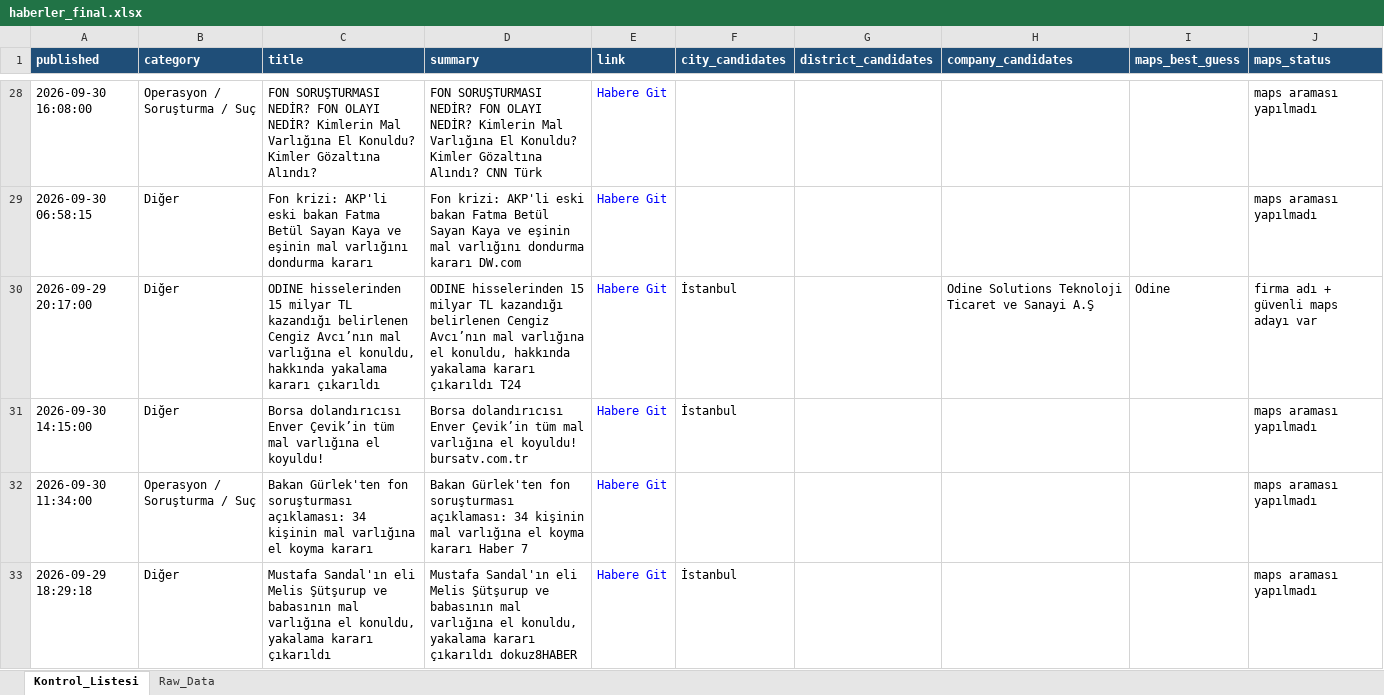
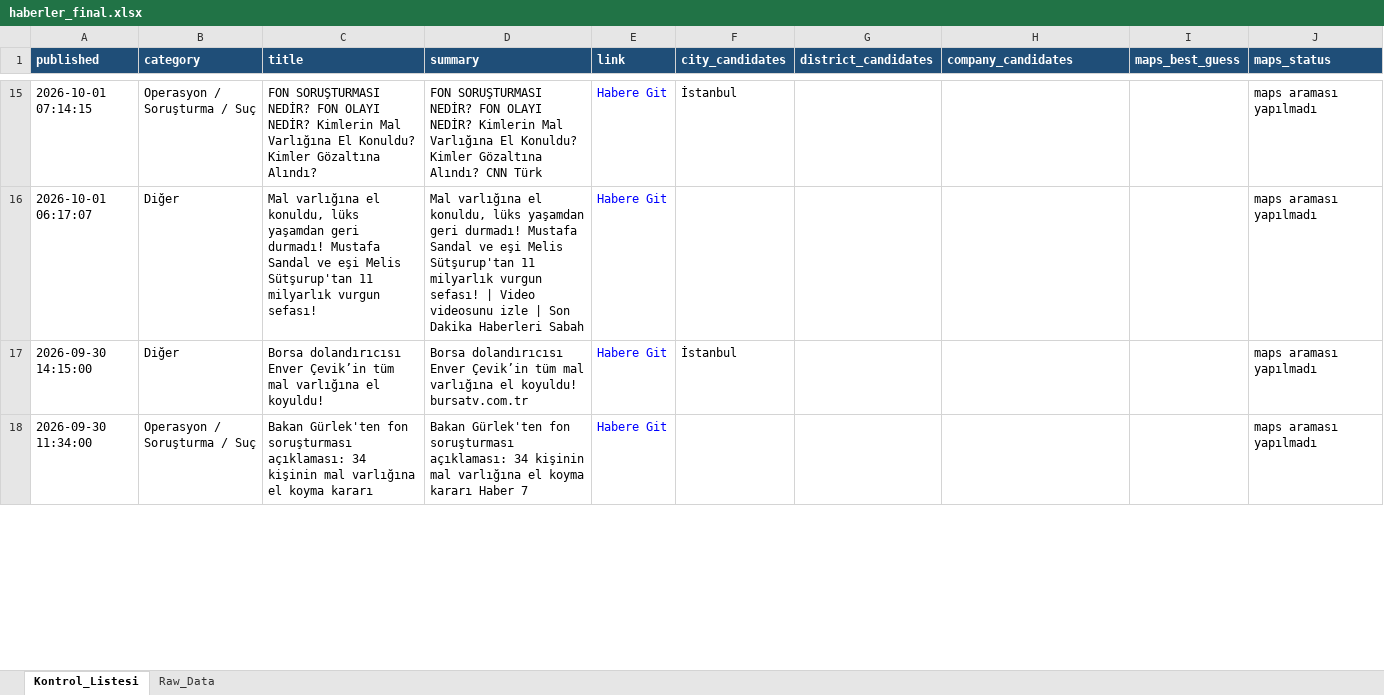
Before and after one commit to 19982109/haber-risk-monitor, an Excel workbook: data/haberler_final.xlsx, sheet Kontrol_Listesi, drawn as a sheet; only a part is shown, gaps mark what is left out; values as stored, in another font and other column widths than the file's, no borders; removed rows and columns are numbered as before the commit, all else as after; the diff covers the shown part only; the diff names each change by its address in the sheet, - before the commit and + after, or states it on an @@ line.

```diff
--- a/data/haberler_final.xlsx (sheet Kontrol_Listesi)
+++ b/data/haberler_final.xlsx (sheet Kontrol_Listesi)
-A15 (published): 2026-09-30 16:08:00
+A15 (published): 2026-10-01 07:14:15
-F15 (city_candidates): (empty)
+F15 (city_candidates): İstanbul
-A16 (published): 2026-09-30 06:58:15
+A16 (published): 2026-10-01 06:17:07
-C16 (title): Fon krizi: AKP'li eski bakan Fatma Betül Sayan Kaya ve eşinin mal varlığını dondurma kararı
+C16 (title): Mal varlığına el konuldu, lüks yaşamdan geri durmadı! Mustafa Sandal ve eşi Melis Sütşurup'tan 11 milyarlık vurgun sefası!
-D16 (summary): Fon krizi: AKP'li eski bakan Fatma Betül Sayan Kaya ve eşinin mal varlığını dondurma kararı DW.com
+D16 (summary): Mal varlığına el konuldu, lüks yaşamdan geri durmadı! Mustafa Sandal ve eşi Melis Sütşurup'tan 11 milyarlık vurgun sefası! | Video videosunu izle | Son Dakika Haberleri Sabah
-row 30: 2026-09-29 20:17:00 | Diğer | ODINE hisselerinden 15 milyar TL kazandığı belirlenen Cengiz Avcı’nın mal varlığına el konuldu, hakkında yakalama kararı çıkarıldı | ODINE hisselerinden 15 milyar TL kazandığı belirlenen Cengiz Avcı’nın mal varlığına el konuldu, hakkında yakalama kararı çıkarıldı T24 | Habere Git | İstanbul |  | Odine Solutions Teknoloji Ticaret ve Sanayi A.Ş | Odine | firma adı + güvenli maps adayı var
-row 33: 2026-09-29 18:29:18 | Diğer | Mustafa Sandal'ın eli Melis Şütşurup ve babasının mal varlığına el konuldu, yakalama kararı çıkarıldı | Mustafa Sandal'ın eli Melis Şütşurup ve babasının mal varlığına el konuldu, yakalama kararı çıkarıldı dokuz8HABER | Habere Git | İstanbul |  |  |  | maps araması yapılmadı
```
Also changed, not shown: 31 added rows, 58 removed rows, 1 moved row and 83 edited cells elsewhere in this sheet, sheet Raw_Data, 1 other file.
